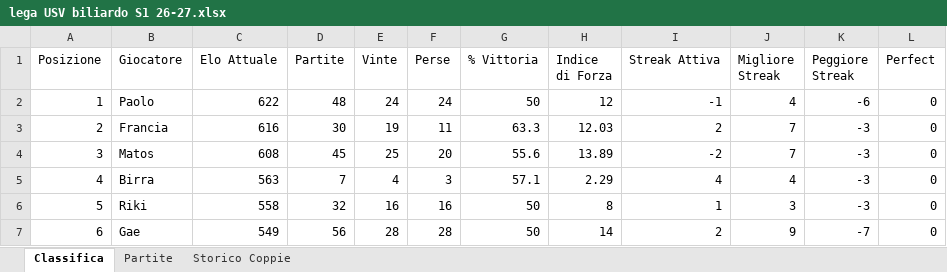
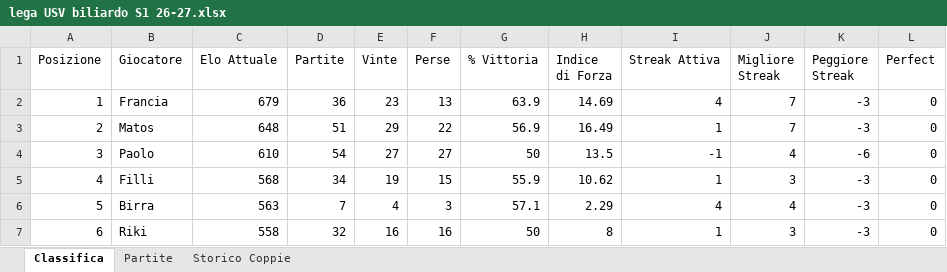
Before and after one commit to PaoloLoCasale/lega-biliardo, an Excel workbook: lega USV biliardo S1 26-27.xlsx, sheet Classifica, drawn as a sheet; only a part is shown; values as stored, in another font and other column widths than the file's, no borders; removed rows and columns are numbered as before the commit, all else as after; the diff covers the shown part only; the diff names each change by its address in the sheet, - before the commit and + after, or states it on an @@ line.

```diff
--- a/lega USV biliardo S1 26-27.xlsx (sheet Classifica)
+++ b/lega USV biliardo S1 26-27.xlsx (sheet Classifica)
-B2 (Giocatore): Paolo
+B2 (Giocatore): Francia
-C2 (Elo Attuale): 622
+C2 (Elo Attuale): 679
-D2 (Partite): 48
+D2 (Partite): 36
-E2 (Vinte): 24
+E2 (Vinte): 23
-F2 (Perse): 24
+F2 (Perse): 13
-G2 (% Vittoria): 50
+G2 (% Vittoria): 63.9
-H2 (Indice di Forza): 12
+H2 (Indice di Forza): 14.69
-I2 (Streak Attiva): -1
+I2 (Streak Attiva): 4
-J2 (Migliore Streak): 4
+J2 (Migliore Streak): 7
-K2 (Peggiore Streak): -6
+K2 (Peggiore Streak): -3
-B3 (Giocatore): Francia
+B3 (Giocatore): Matos
-C3 (Elo Attuale): 616
+C3 (Elo Attuale): 648
-D3 (Partite): 30
+D3 (Partite): 51
-E3 (Vinte): 19
+E3 (Vinte): 29
-F3 (Perse): 11
+F3 (Perse): 22
-G3 (% Vittoria): 63.3
+G3 (% Vittoria): 56.9
-H3 (Indice di Forza): 12.03
+H3 (Indice di Forza): 16.49
-I3 (Streak Attiva): 2
+I3 (Streak Attiva): 1
-B4 (Giocatore): Matos
+B4 (Giocatore): Paolo
-C4 (Elo Attuale): 608
+C4 (Elo Attuale): 610
-D4 (Partite): 45
+D4 (Partite): 54
-E4 (Vinte): 25
+E4 (Vinte): 27
-F4 (Perse): 20
+F4 (Perse): 27
-G4 (% Vittoria): 55.6
+G4 (% Vittoria): 50
-H4 (Indice di Forza): 13.89
+H4 (Indice di Forza): 13.5
-I4 (Streak Attiva): -2
+I4 (Streak Attiva): -1
-J4 (Migliore Streak): 7
+J4 (Migliore Streak): 4
-K4 (Peggiore Streak): -3
+K4 (Peggiore Streak): -6
+row 5: 4 | Filli | 568 | 34 | 19 | 15 | 55.9 | 10.62 | 1 | 3 | -3 | 0
-A6 (Posizione): 4
+A6 (Posizione): 5
-A7 (Posizione): 5
+A7 (Posizione): 6
-row 7: 6 | Gae | 549 | 56 | 28 | 28 | 50 | 14 | 2 | 9 | -7 | 0
```
Also changed, not shown: 1 added row, 1 removed row and 30 edited cells elsewhere in this sheet, sheet Partite, sheet Storico Coppie.
